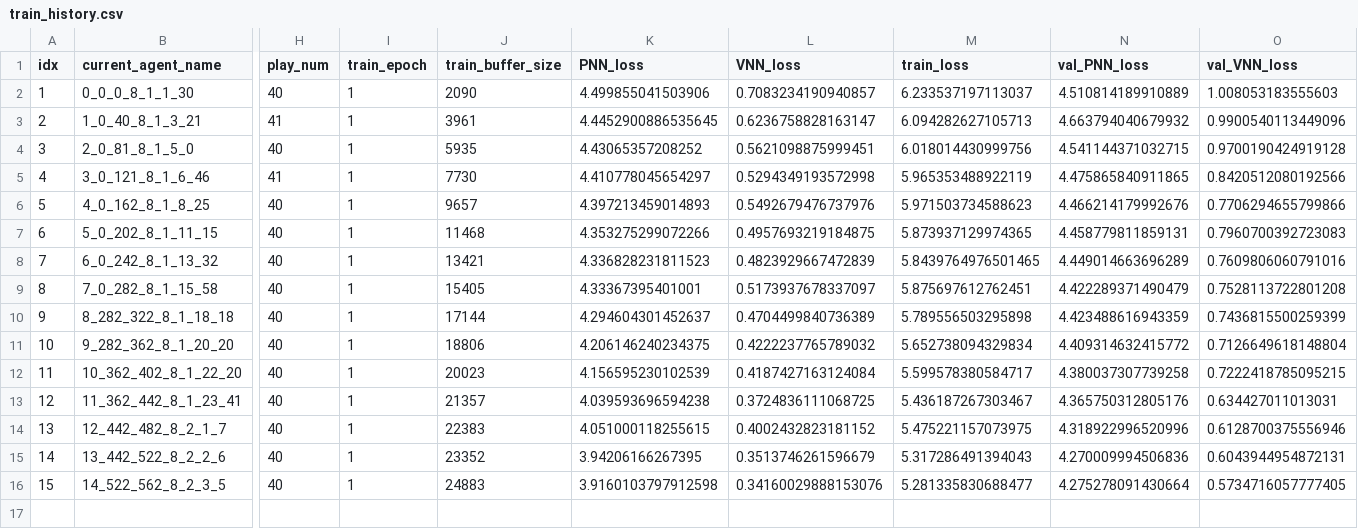
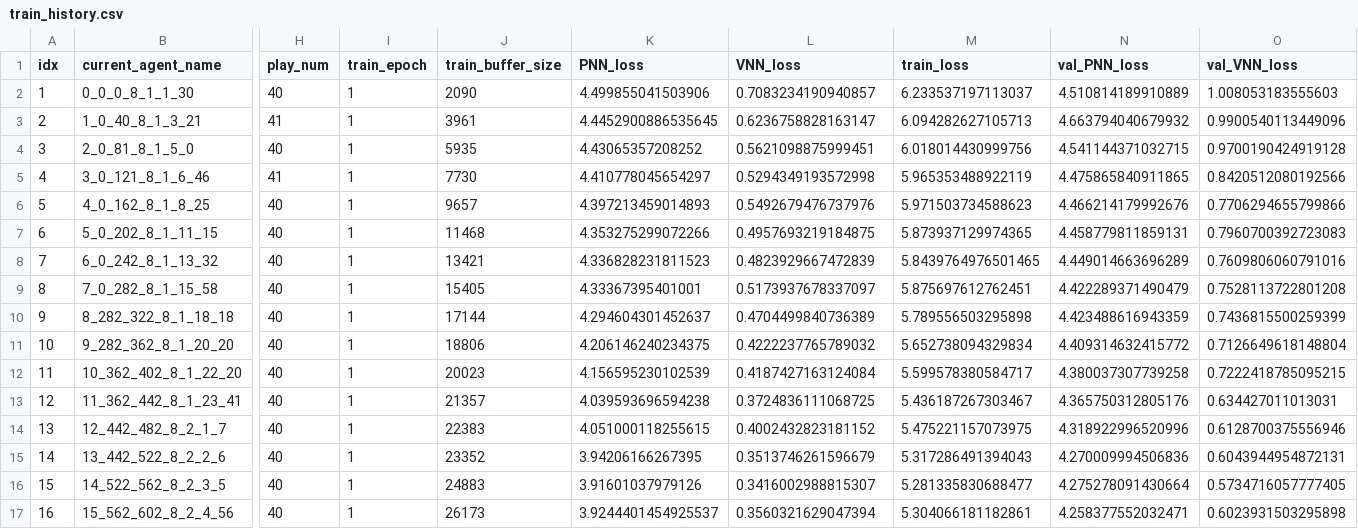
Before and after one commit to YAGI0423/mnist_for_pytorch, a CSV file: train_history.csv, drawn as a sheet; only a part is shown, gaps mark what is left out; rows hold the shown columns only; the diff names each change by its address in the sheet, - before the commit and + after, or states it on an @@ line.

Commit message:
train model

```diff
--- a/train_history.csv
+++ b/train_history.csv
-K16 (PNN_loss): 3.9160103797912598
+K16 (PNN_loss): 3.91601037979126
-L16 (VNN_loss): 0.34160029888153076
+L16 (VNN_loss): 0.3416002988815307
+row 17: 16 | 15_562_602_8_2_4_56 | 40 | 1 | 26173 | 3.9244401454925537 | 0.3560321629047394 | 5.304066181182861 | 4.258377552032471 | 0.6023931503295898
```
